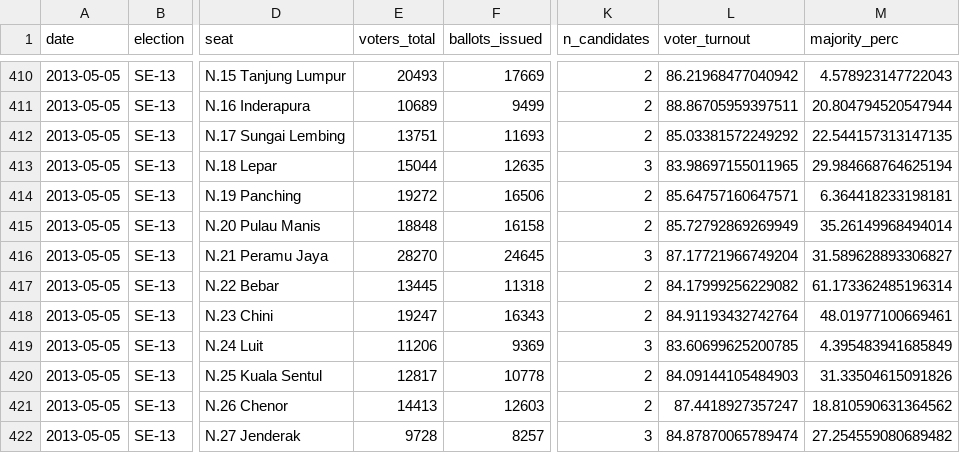
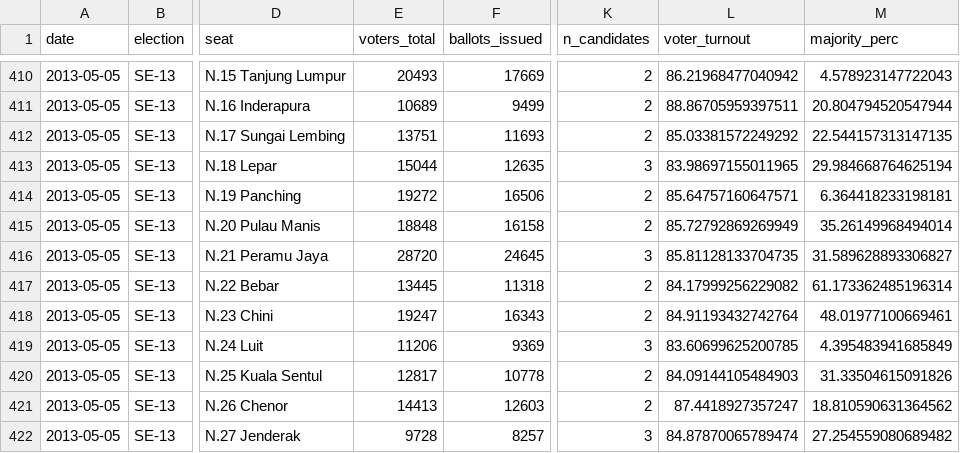
Before and after one commit to Thevesh/paper-meco-results, a CSV file: data/sfc/state_PHG_stats.csv, drawn as a sheet; only a part is shown, gaps mark what is left out; the diff names each change by its address in the sheet, - before the commit and + after, or states it on an @@ line.

```diff
--- a/data/sfc/state_PHG_stats.csv
+++ b/data/sfc/state_PHG_stats.csv
-E416 (voters_total): 28270
+E416 (voters_total): 28720
-L416 (voter_turnout): 87.17721966749204
+L416 (voter_turnout): 85.81128133704735
```
Also changed, not shown: data/raw_stats.csv, data/sfc/federal_stats.csv, 10 other files.
